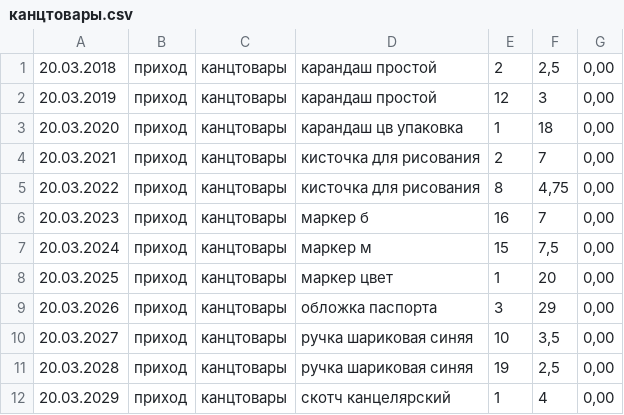
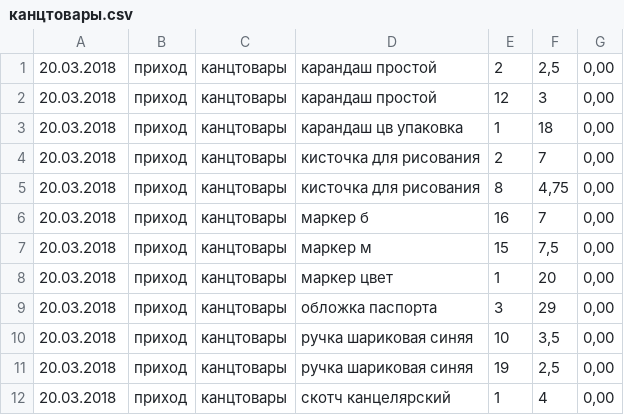
Before and after one commit to singaraiona/umclaidet, a CSV file: init/income/канцтовары.csv, drawn as a sheet.

```diff
--- a/init/income/канцтовары.csv
+++ b/init/income/канцтовары.csv
@@ -1,12 +1,12 @@
 20.03.2018|приход|канцтовары|карандаш простой|2|2,5|0,00
-20.03.2019|приход|канцтовары|карандаш простой|12|3|0,00
-20.03.2020|приход|канцтовары|карандаш цв упаковка|1|18|0,00
-20.03.2021|приход|канцтовары|кисточка для рисования|2|7|0,00
-20.03.2022|приход|канцтовары|кисточка для рисования|8|4,75|0,00
-20.03.2023|приход|канцтовары|маркер б|16|7|0,00
-20.03.2024|приход|канцтовары|маркер м|15|7,5|0,00
-20.03.2025|приход|канцтовары|маркер цвет|1|20|0,00
-20.03.2026|приход|канцтовары|обложка паспорта|3|29|0,00
-20.03.2027|приход|канцтовары|ручка шариковая синяя|10|3,5|0,00
-20.03.2028|приход|канцтовары|ручка шариковая синяя|19|2,5|0,00
-20.03.2029|приход|канцтовары|скотч канцелярский|1|4|0,00
+20.03.2018|приход|канцтовары|карандаш простой|12|3|0,00
+20.03.2018|приход|канцтовары|карандаш цв упаковка|1|18|0,00
+20.03.2018|приход|канцтовары|кисточка для рисования|2|7|0,00
+20.03.2018|приход|канцтовары|кисточка для рисования|8|4,75|0,00
+20.03.2018|приход|канцтовары|маркер б|16|7|0,00
+20.03.2018|приход|канцтовары|маркер м|15|7,5|0,00
+20.03.2018|приход|канцтовары|маркер цвет|1|20|0,00
+20.03.2018|приход|канцтовары|обложка паспорта|3|29|0,00
+20.03.2018|приход|канцтовары|ручка шариковая синяя|10|3,5|0,00
+20.03.2018|приход|канцтовары|ручка шариковая синяя|19|2,5|0,00
+20.03.2018|приход|канцтовары|скотч канцелярский|1|4|0,00
```
Also changed, not shown: init/income/текстиль.csv, 2 other files.
